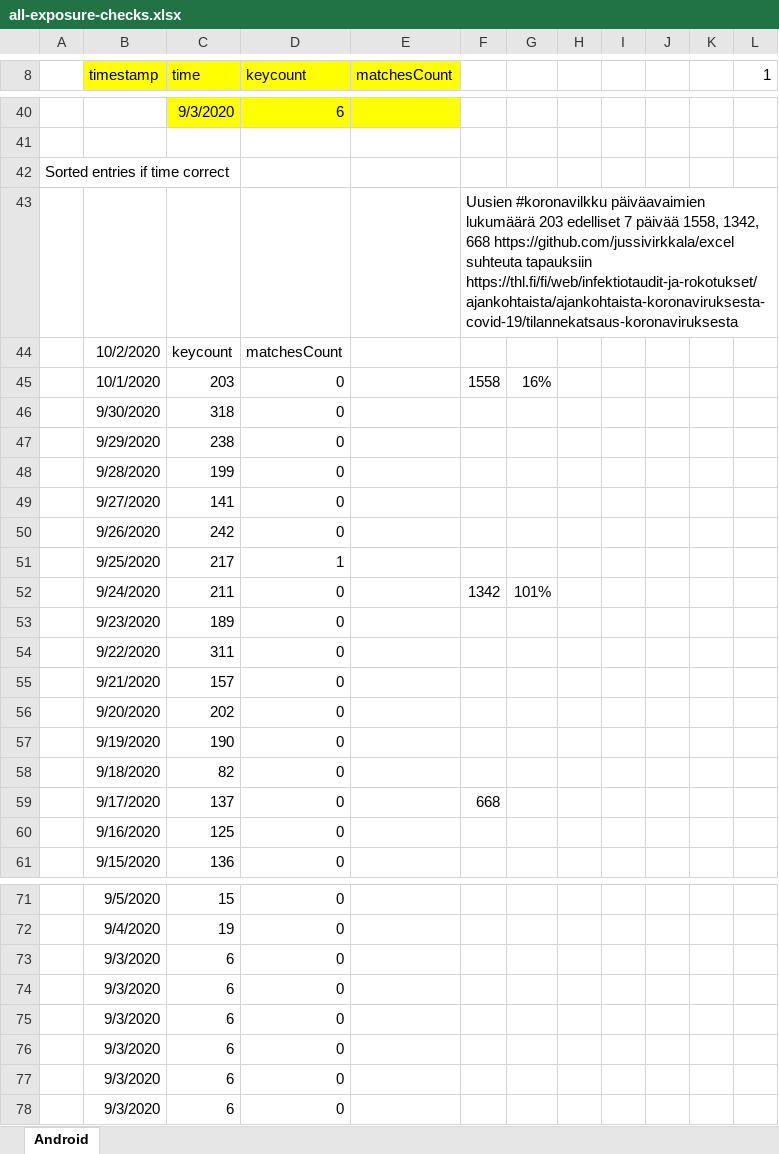
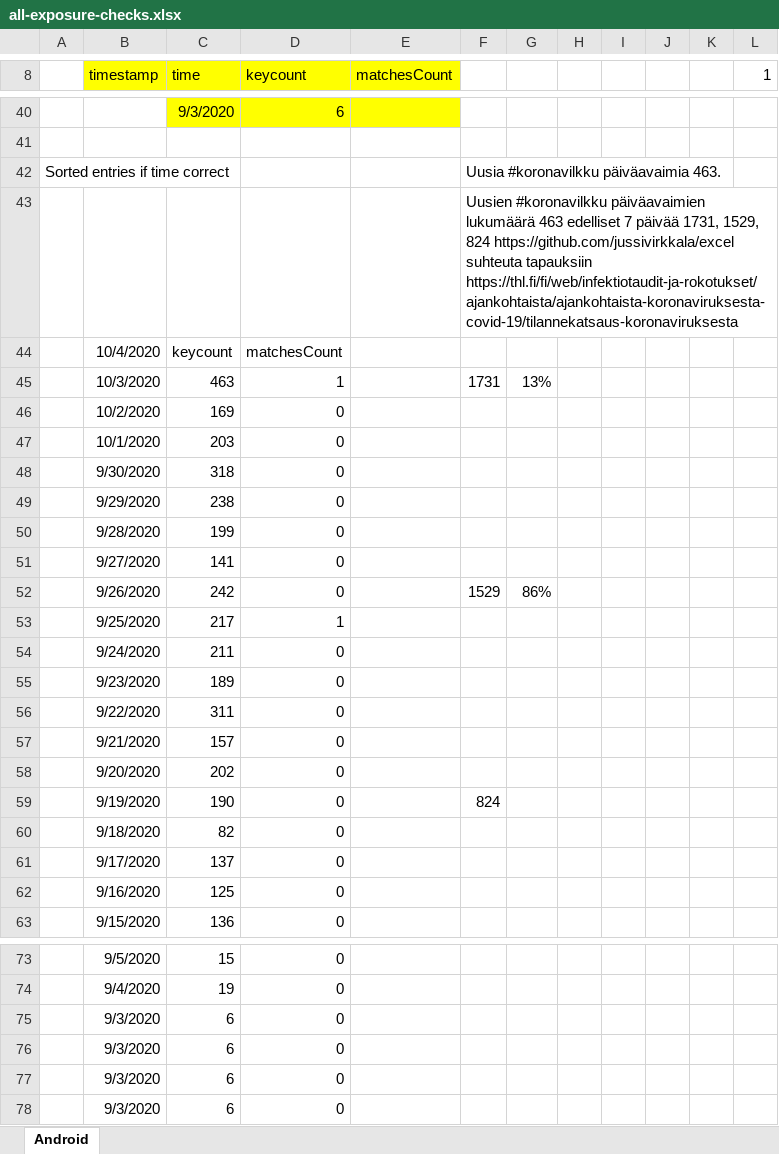
Before and after one commit to jussivirkkala/Excel, an Excel workbook: all-exposure-checks/all-exposure-checks.xlsx, sheet Android, drawn as a sheet; only a part is shown, gaps mark what is left out; values as stored, in another font and other column widths than the file's, no borders; charts and pictures not drawn; removed rows and columns are numbered as before the commit, all else as after; the diff covers the shown part only; the diff names each change by its address in the sheet, - before the commit and + after, or states it on an @@ line.

Commit message:
Update all-exposure-checks.xlsx

```diff
--- a/all-exposure-checks/all-exposure-checks.xlsx (sheet Android)
+++ b/all-exposure-checks/all-exposure-checks.xlsx (sheet Android)
-F42: (empty)
+F42: Uusia #koronavilkku päiväavaimia 463.
-F43: …päiväavaimien lukumäärä 203 edelliset 7 päivää 1558, 1342, 668 https://github.com/jussivirkkala/excel suhteuta…
+F43: …päiväavaimien lukumäärä 463 edelliset 7 päivää 1731, 1529, 824 https://github.com/jussivirkkala/excel suhteuta…
-B44 (timestamp): 10/2/2020
+B44 (timestamp): 10/4/2020
+row 45:  | 10/3/2020 | 463 | 1 |  | 1731 | 13%
+row 46:  | 10/2/2020 | 169 | 0
-F47: 1558
+F47: (empty)
-G47: 16%
+G47: (empty)
-F52: (empty)
+F52: 1529
-G52: (empty)
+G52: 86%
-F54: 1342
+F54: (empty)
-G54: 101%
+G54: (empty)
-F59: (empty)
+F59: 824
-F61: 668
+F61: (empty)
-row 73:  | 9/3/2020 | 6 | 0
-row 74:  | 9/3/2020 | 6 | 0
```
Also changed, not shown: 13 added rows, 13 removed rows and 6 edited cells elsewhere in this sheet, formulas that keep their value, charts or pictures.
